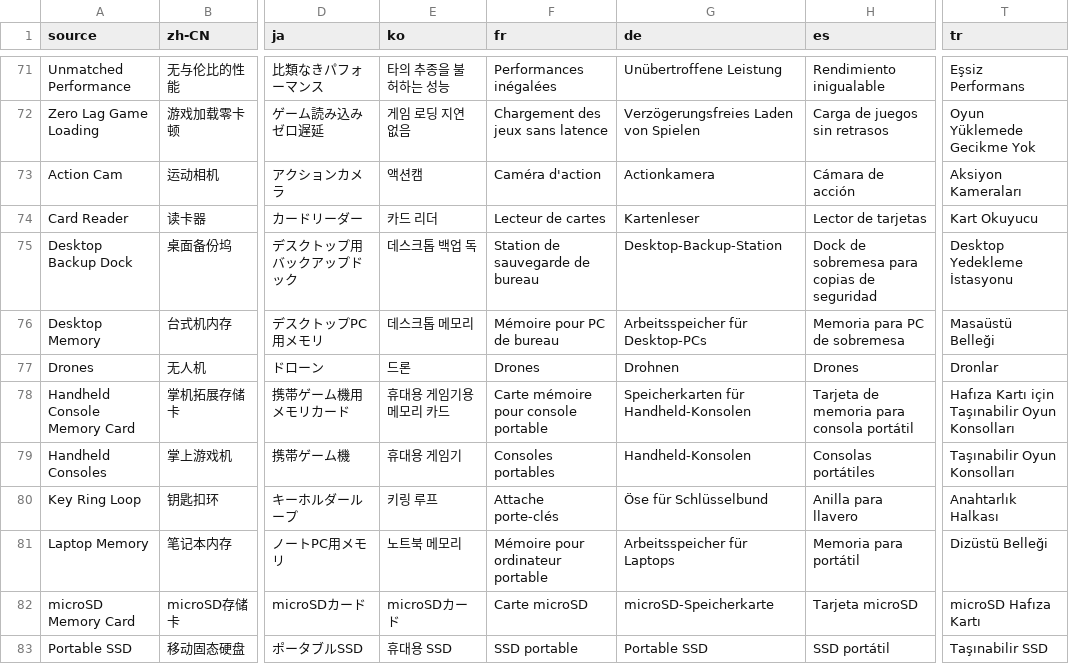
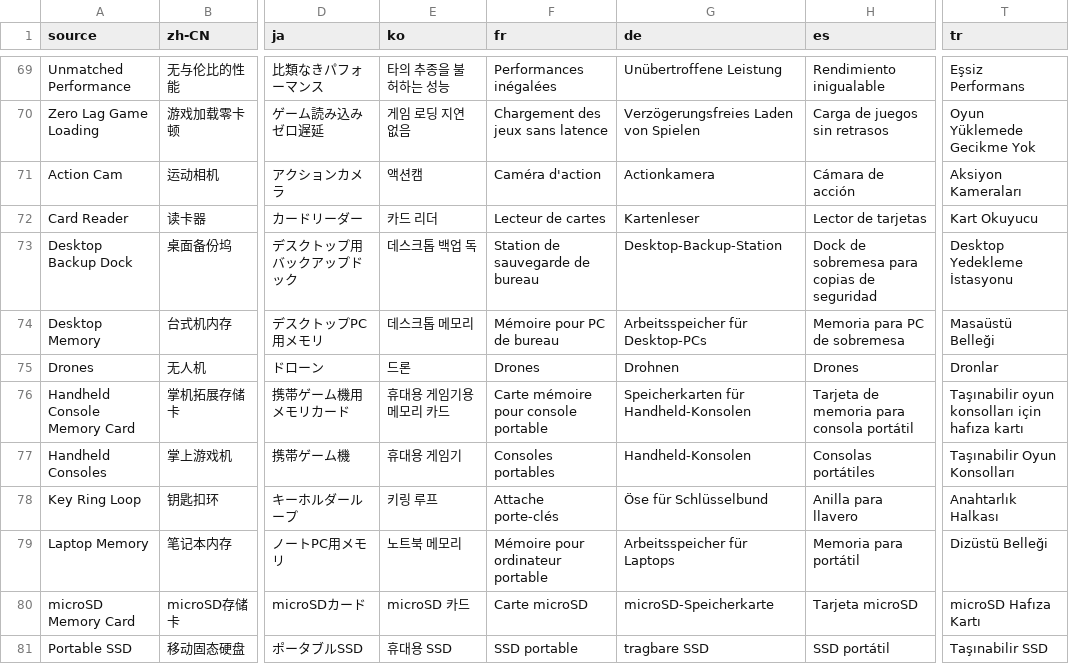
Before and after one commit to free9527/mastergo-translate, a CSV file: 术语素材/Lexar术语库_专属.csv, drawn as a sheet; only a part is shown, gaps mark what is left out; addresses are those after the commit; the diff covers the shown part only; the diff names each change by its address in the sheet, - before the commit and + after, or states it on an @@ line.

```diff
--- a/术语素材/Lexar术语库_专属.csv
+++ b/术语素材/Lexar术语库_专属.csv
-T76 (tr): Hafıza Kartı için Taşınabilir Oyun Konsolları
+T76 (tr): Taşınabilir oyun konsolları için hafıza kartı
-E80 (ko): microSDカード
+E80 (ko): microSD 카드
-G81 (de): Portable SSD
+G81 (de): tragbare SSD
```
Also changed, not shown: 2 removed rows and 15 edited cells elsewhere in this file, 术语素材/Lexar术语库_产品名.csv, 17 other files.
